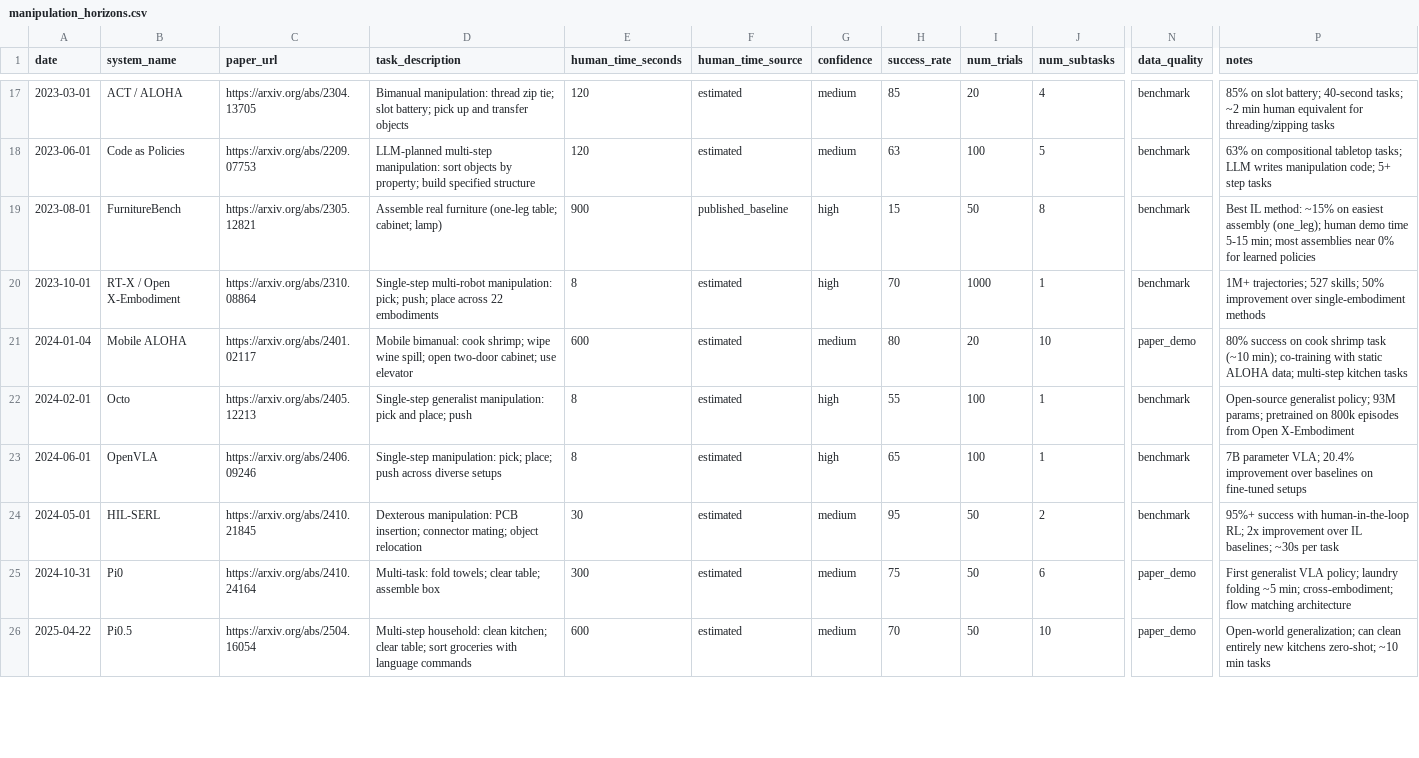
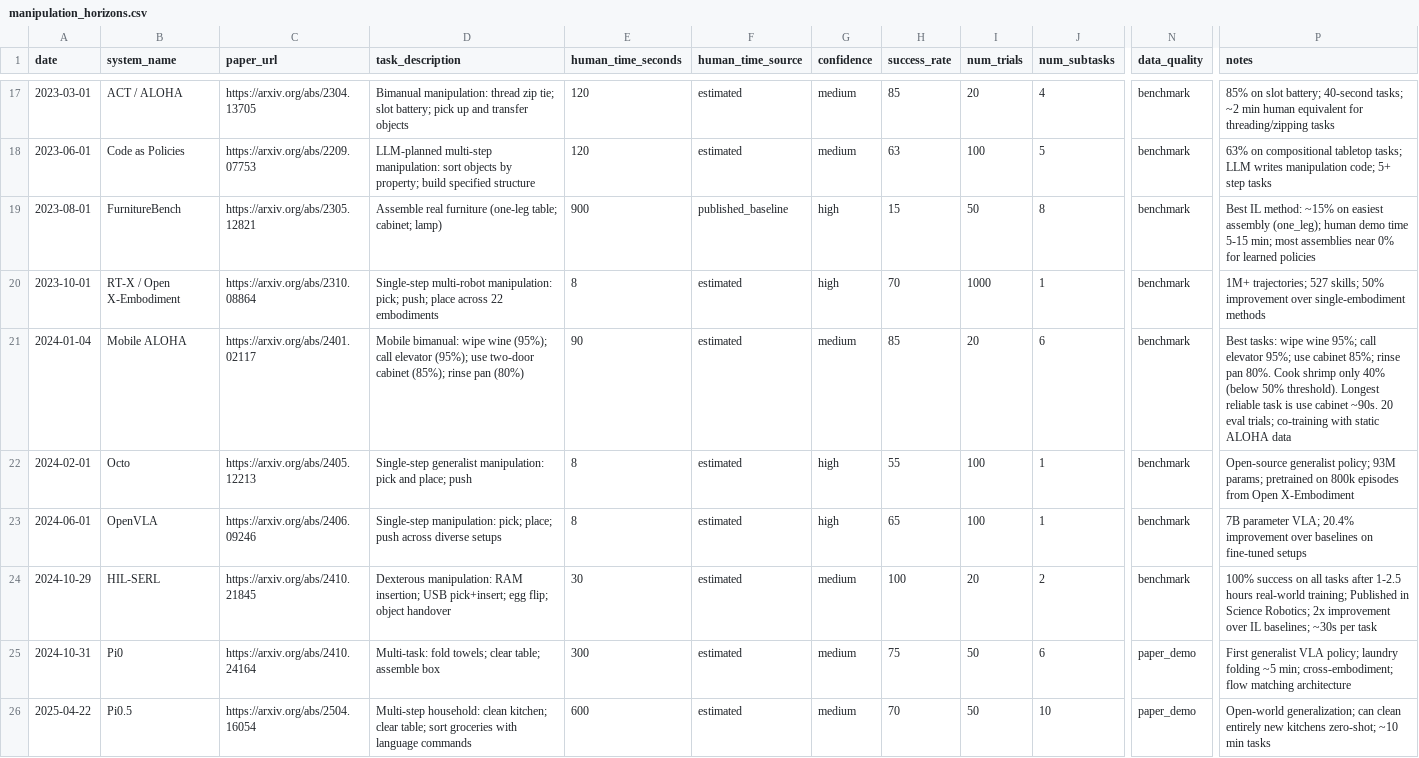
Before and after one commit to lynakim/vc-r-horizon, a CSV file: data/manipulation_horizons.csv, drawn as a sheet; only a part is shown, gaps mark what is left out; the diff covers the shown part only; the diff names each change by its address in the sheet, - before the commit and + after, or states it on an @@ line.

```diff
--- a/data/manipulation_horizons.csv
+++ b/data/manipulation_horizons.csv
-D21 (task_description): Mobile bimanual: cook shrimp; wipe wine spill; open two-door cabinet; use elevator
+D21 (task_description): Mobile bimanual: wipe wine (95%); call elevator (95%); use two-door cabinet (85%); rinse pan (80%)
-E21 (human_time_seconds): 600
+E21 (human_time_seconds): 90
-H21 (success_rate): 80
+H21 (success_rate): 85
-J21 (num_subtasks): 10
+J21 (num_subtasks): 6
-N21 (data_quality): paper_demo
+N21 (data_quality): benchmark
-P21 (notes): 80% success on cook shrimp task (~10 min); co-training with static ALOHA data; multi-step kitchen tasks
+P21 (notes): Best tasks: wipe wine 95%; call elevator 95%; use cabinet 85%; rinse pan 80%. Cook shrimp only 40% (below 50% threshold). Longest reliable task is use cabinet ~90s. 20 eval trials; co-training with static ALOHA data
-A24 (date): 2024-05-01
+A24 (date): 2024-10-29
-D24 (task_description): Dexterous manipulation: PCB insertion; connector mating; object relocation
+D24 (task_description): Dexterous manipulation: RAM insertion; USB pick+insert; egg flip; object handover
-H24 (success_rate): 95
+H24 (success_rate): 100
-I24 (num_trials): 50
+I24 (num_trials): 20
-P24 (notes): 95%+ success with human-in-the-loop RL; 2x improvement…
+P24 (notes): 100% success on all tasks after 1-2.5 hours real-world training; Published in Science Robotics; 2x improvement…
```
Also changed, not shown: 20 edited cells elsewhere in this file, 8 other files.
